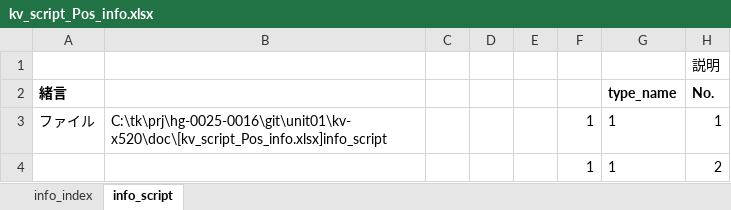
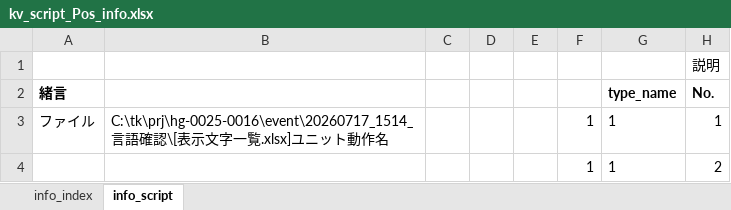
Before and after one commit to t-kumagai-130/hg-0025-0016_kv-x520, an Excel workbook: doc/kv_script_Pos_info.xlsx, sheet info_script, drawn as a sheet; only a part is shown; values as stored, in another font and other column widths than the file's, no borders; conditional formats not drawn; the diff covers the shown part only; the diff names each change by its address in the sheet, - before the commit and + after, or states it on an @@ line.

```diff
--- a/doc/kv_script_Pos_info.xlsx (sheet info_script)
+++ b/doc/kv_script_Pos_info.xlsx (sheet info_script)
-B3: C:\tk\prj\hg-0025-0016\git\unit01\kv-x520\doc\[kv_script_Pos_info.xlsx]info_script
+B3: C:\tk\prj\hg-0025-0016\event\20260717_1514_言語確認\[表示文字一覧.xlsx]ユニット動作名
```
Also changed, not shown: 3 edited cells elsewhere in this sheet, doc/kv_script_conv_info.xlsx, doc/kv_script_cycle_info.xlsx, 1 other file.
